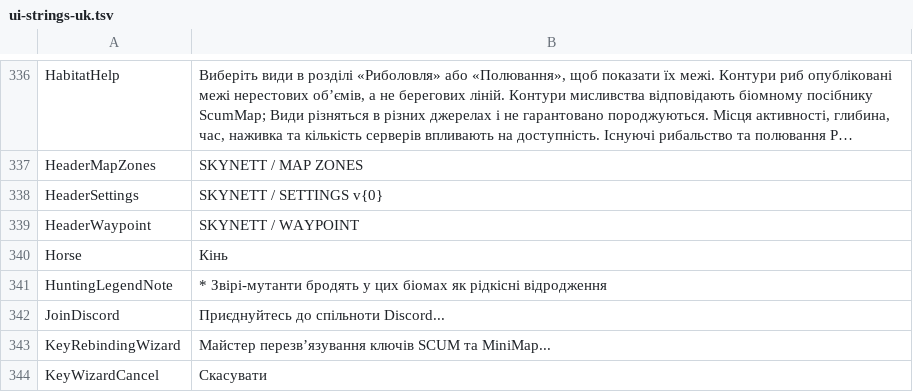
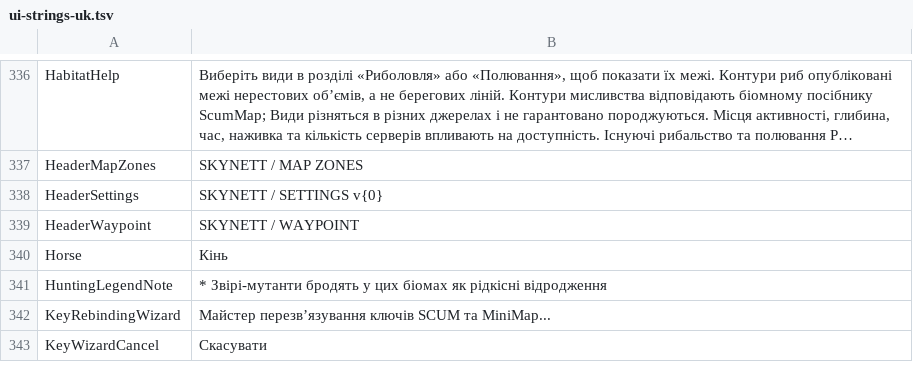
Before and after one commit to z-xmzy/scum-minimap, a TSV file: source/resources/ui-strings-uk.tsv, drawn as a sheet; only a part is shown, gaps mark what is left out; long unchanged cells end in ….

```diff
--- a/source/resources/ui-strings-uk.tsv
+++ b/source/resources/ui-strings-uk.tsv
@@ -341,3 +341,2 @@ Horse	"Кінь"
 HuntingLegendNote	"* Звірі-мутанти бродять у цих біомах як рідкісні відродження"
-JoinDiscord	"Приєднуйтесь до спільноти Discord..."
 KeyRebindingWizard	"Майстер перезв’язування ключів SCUM та MiniMap..."
```
Also changed, not shown: source/resources/ui-strings-cs.tsv, source/resources/ui-strings-it.tsv, 12 other files.
